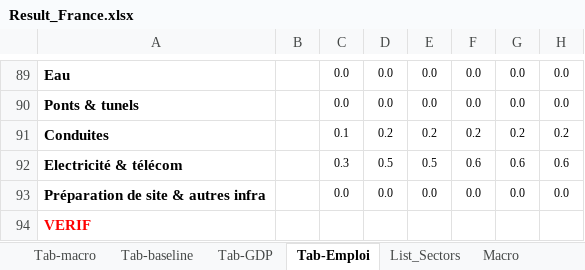
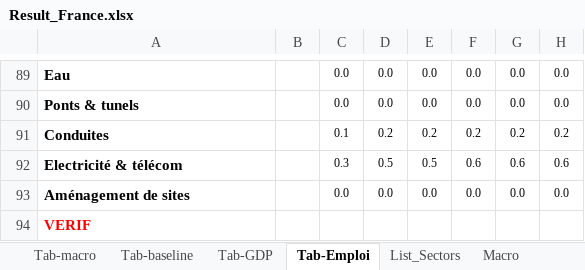
Before and after one commit to ThreeME-org/ThreeME_V3-open, an Excel workbook: results/Result_France.xlsx, sheet Tab-Emploi, drawn as a sheet; only a part is shown, gaps mark what is left out; values as stored, in another font and other column widths than the file's, no borders; charts and pictures not drawn; the diff names each change by its address in the sheet, - before the commit and + after, or states it on an @@ line.

Commit message:
Update Result_France.xlsx

```diff
--- a/results/Result_France.xlsx (sheet Tab-Emploi)
+++ b/results/Result_France.xlsx (sheet Tab-Emploi)
-A93: Préparation de site & autres infra
+A93: Aménagement de sites
```
Also changed, not shown: charts or pictures.
